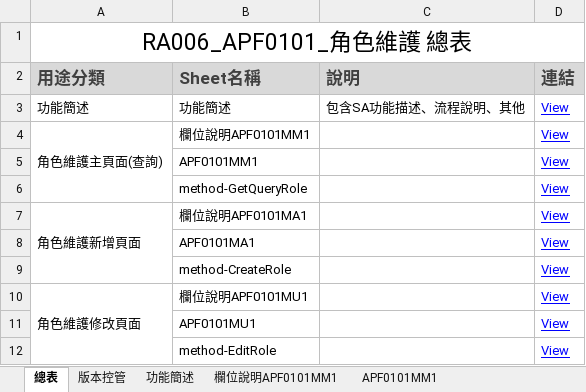
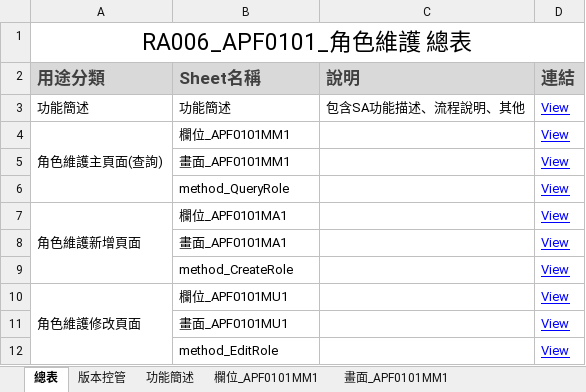
Before and after one commit to OldtreeChen/Suda3g, an Excel workbook: APF/RA006/RA006_APF0101_角色維護.xlsx, sheet 總表, drawn as a sheet; values as stored, in another font and other column widths than the file's, no borders; the diff names each change by its address in the sheet, - before the commit and + after, or states it on an @@ line.

```diff
--- a/APF/RA006/RA006_APF0101_角色維護.xlsx (sheet 總表)
+++ b/APF/RA006/RA006_APF0101_角色維護.xlsx (sheet 總表)
-sheet tab: 欄位說明APF0101MM1
+sheet tab: 欄位_APF0101MM1
-sheet tab: APF0101MM1
+sheet tab: 畫面_APF0101MM1
-B4 (Sheet名稱): 欄位說明APF0101MM1
+B4 (Sheet名稱): 欄位_APF0101MM1
-B5 (Sheet名稱): APF0101MM1
+B5 (Sheet名稱): 畫面_APF0101MM1
-B6 (Sheet名稱): method-GetQueryRole
+B6 (Sheet名稱): method_QueryRole
-B7 (Sheet名稱): 欄位說明APF0101MA1
+B7 (Sheet名稱): 欄位_APF0101MA1
-B8 (Sheet名稱): APF0101MA1
+B8 (Sheet名稱): 畫面_APF0101MA1
-B9 (Sheet名稱): method-CreateRole
+B9 (Sheet名稱): method_CreateRole
-B10 (Sheet名稱): 欄位說明APF0101MU1
+B10 (Sheet名稱): 欄位_APF0101MU1
-B11 (Sheet名稱): APF0101MU1
+B11 (Sheet名稱): 畫面_APF0101MU1
-B12 (Sheet名稱): method-EditRole
+B12 (Sheet名稱): method_EditRole
```
Also changed, not shown: sheet 欄位_APF0101MM1, sheet 畫面_APF0101MM1, sheet 欄位_APF0101MU1, sheet 欄位_APF0101MA1, sheet 畫面_APF0101MA1, sheet 畫面_APF0101MU1, 2 more sheets, other sheet tabs, charts or pictures.
